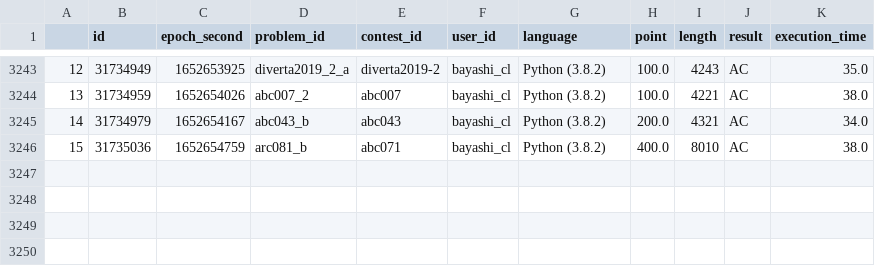
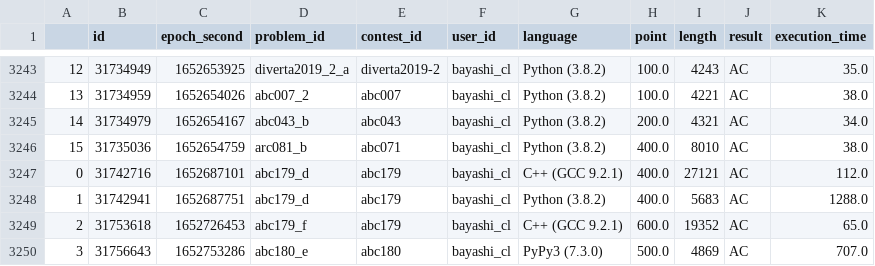
Before and after one commit to bayashi-cl/procon-submission, a CSV file: data/AtCoder.csv, drawn as a sheet; only a part is shown, gaps mark what is left out.

Commit message:
update Atcoder.csv

```diff
--- a/data/AtCoder.csv
+++ b/data/AtCoder.csv
@@ -3246 +3246,5 @@
 15,31735036,1652654759,arc081_b,abc071,bayashi_cl,Python (3.8.2),400.0,8010,AC,38.0
+0,31742716,1652687101,abc179_d,abc179,bayashi_cl,C++ (GCC 9.2.1),400.0,27121,AC,112.0
+1,31742941,1652687751,abc179_d,abc179,bayashi_cl,Python (3.8.2),400.0,5683,AC,1288.0
+2,31753618,1652726453,abc179_f,abc179,bayashi_cl,C++ (GCC 9.2.1),600.0,19352,AC,65.0
+3,31756643,1652753286,abc180_e,abc180,bayashi_cl,PyPy3 (7.3.0),500.0,4869,AC,707.0
```
